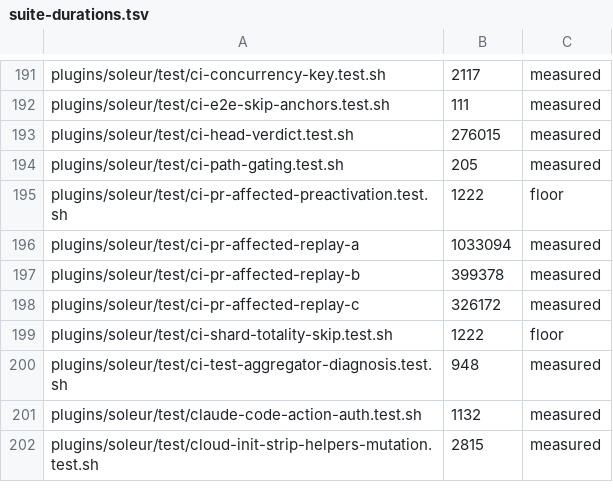
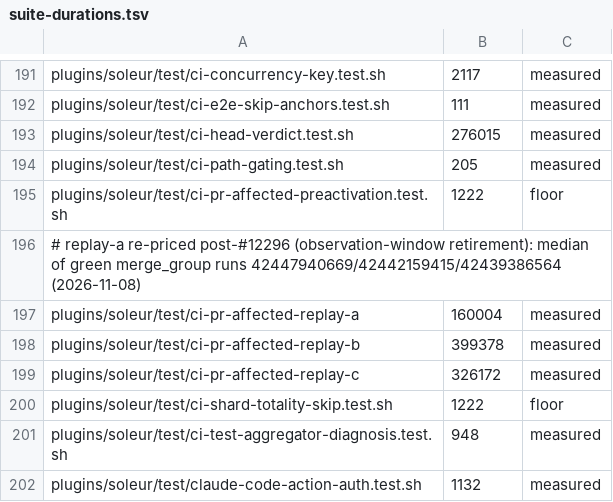
Before and after one commit to jikig-ai/soleur, a TSV file: scripts/suite-durations.tsv, drawn as a sheet; only a part is shown, gaps mark what is left out; the shorter side is filled out with more unchanged rows.

Commit message:
ci: re-price replay arm -a post-#12296 and drop its weight-exemption row
Measured arm medians after the #12296 observation-window retirement
(green merge_group 42447940669/42442159415/42439386564): -a 160004 ms,
was still committed at 1033094. The stale price made its
suite-weight-exemptions row (cap 1343022) ledger-inconsistent on both
the slack and minimal-ledger invariants, so the row is dropped rather
than adjusted. Headers refreshed by a real --incremental --durations
pass; -b/-c stale prices stay out of scope (#11679 umbrella).

```diff
--- a/scripts/suite-durations.tsv
+++ b/scripts/suite-durations.tsv
@@ -195,3 +195,4 @@ plugins/soleur/test/ci-path-gating.test.sh	205	measured
 plugins/soleur/test/ci-pr-affected-preactivation.test.sh	1222	floor
-plugins/soleur/test/ci-pr-affected-replay-a	1033094	measured
+# replay-a re-priced post-#12296 (observation-window retirement): median of green merge_group runs 42447940669/42442159415/42439386564 (2026-11-08)
+plugins/soleur/test/ci-pr-affected-replay-a	160004	measured
 plugins/soleur/test/ci-pr-affected-replay-b	399378	measured
```
Also changed, not shown: scripts/suite-shard-legs.tsv, scripts/suite-weight-exemptions.tsv, 1 other file.
